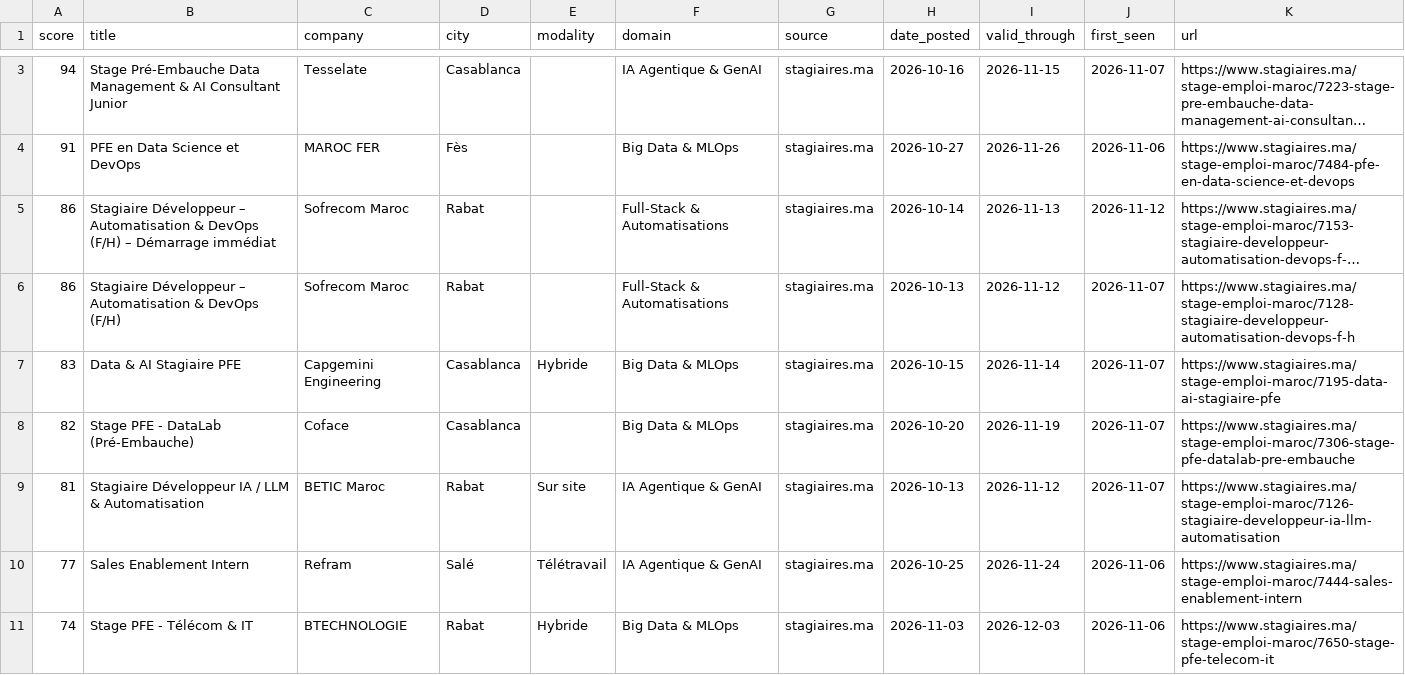
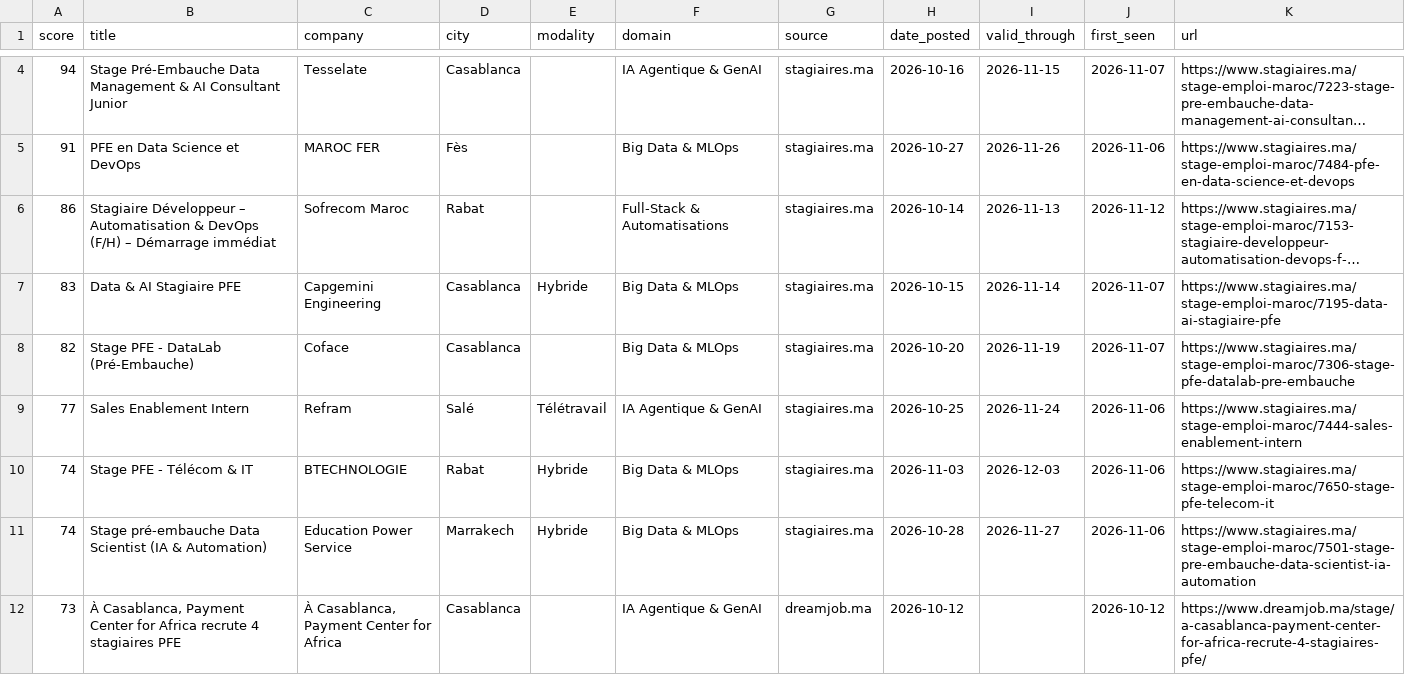
Before and after one commit to ZAKARIAE48CHELLE/stage-radar, a CSV file: app/public/data/offers.csv, drawn as a sheet; only a part is shown, gaps mark what is left out; the shorter side is filled out with more unchanged rows; long unchanged cells end in …; removed rows and columns are numbered as before the commit, all else as after; the diff covers the shown part only; the diff names each change by its address in the sheet, - before the commit and + after, or states it on an @@ line.

```diff
--- a/app/public/data/offers.csv
+++ b/app/public/data/offers.csv
-row 6: 86 | Stagiaire Développeur – Automatisation & DevOps (F/H) | Sofrecom Maroc | Rabat |  | Full-Stack & Automatisations | stagiaires.ma | 2026-10-13 | 2026-11-12 | 2026-11-07 | https://www.stagiaires.ma/stage-emploi-maroc/7128-stagiaire-developpeur-automatisation-devops-f-h
-row 9: 81 | Stagiaire Développeur IA / LLM & Automatisation | BETIC Maroc | Rabat | Sur site | IA Agentique & GenAI | stagiaires.ma | 2026-10-13 | 2026-11-12 | 2026-11-07 | https://www.stagiaires.ma/stage-emploi-maroc/7126-stagiaire-developpeur-ia-llm-automatisation
```
Also changed, not shown: 2 added rows and 2 removed rows elsewhere in this file, 2 other files.
